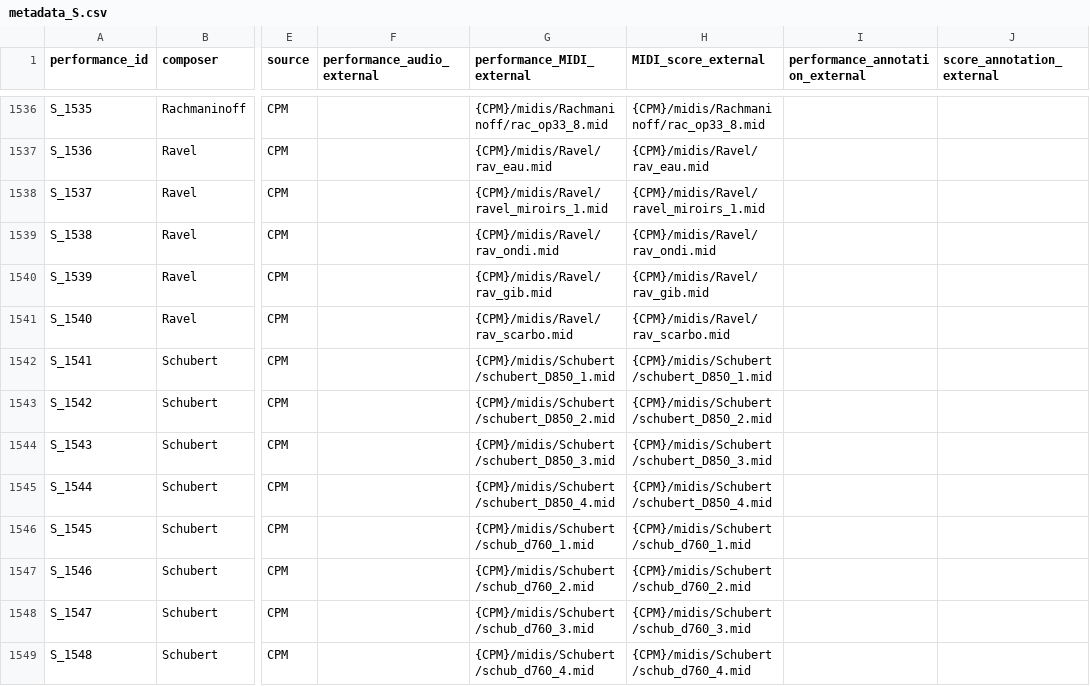
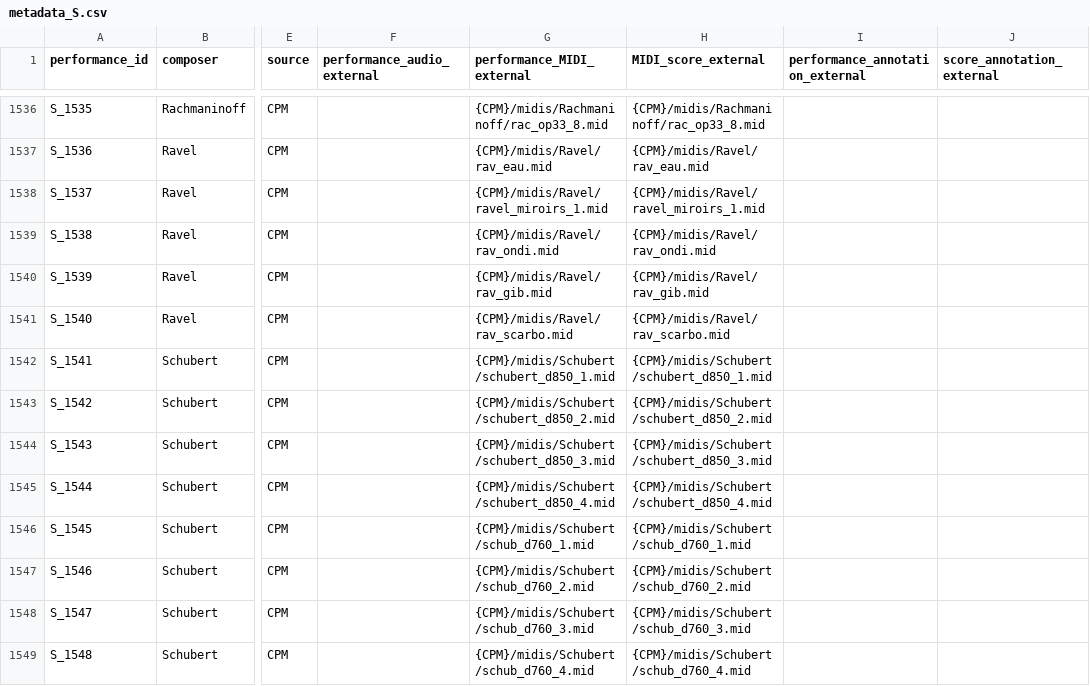
Before and after one commit to cheriell/PM2S, a CSV file: dev/metadata/ACPAS/metadata_S.csv, drawn as a sheet; only a part is shown, gaps mark what is left out; the diff names each change by its address in the sheet, - before the commit and + after, or states it on an @@ line.

```diff
--- a/dev/metadata/ACPAS/metadata_S.csv
+++ b/dev/metadata/ACPAS/metadata_S.csv
-G1542 (performance_MIDI_external): {CPM}/midis/Schubert/schubert_D850_1.mid
+G1542 (performance_MIDI_external): {CPM}/midis/Schubert/schubert_d850_1.mid
-H1542 (MIDI_score_external): {CPM}/midis/Schubert/schubert_D850_1.mid
+H1542 (MIDI_score_external): {CPM}/midis/Schubert/schubert_d850_1.mid
-G1543 (performance_MIDI_external): {CPM}/midis/Schubert/schubert_D850_2.mid
+G1543 (performance_MIDI_external): {CPM}/midis/Schubert/schubert_d850_2.mid
-H1543 (MIDI_score_external): {CPM}/midis/Schubert/schubert_D850_2.mid
+H1543 (MIDI_score_external): {CPM}/midis/Schubert/schubert_d850_2.mid
-G1544 (performance_MIDI_external): {CPM}/midis/Schubert/schubert_D850_3.mid
+G1544 (performance_MIDI_external): {CPM}/midis/Schubert/schubert_d850_3.mid
-H1544 (MIDI_score_external): {CPM}/midis/Schubert/schubert_D850_3.mid
+H1544 (MIDI_score_external): {CPM}/midis/Schubert/schubert_d850_3.mid
-G1545 (performance_MIDI_external): {CPM}/midis/Schubert/schubert_D850_4.mid
+G1545 (performance_MIDI_external): {CPM}/midis/Schubert/schubert_d850_4.mid
-H1545 (MIDI_score_external): {CPM}/midis/Schubert/schubert_D850_4.mid
+H1545 (MIDI_score_external): {CPM}/midis/Schubert/schubert_d850_4.mid
```
Also changed, not shown: 18 other files.
